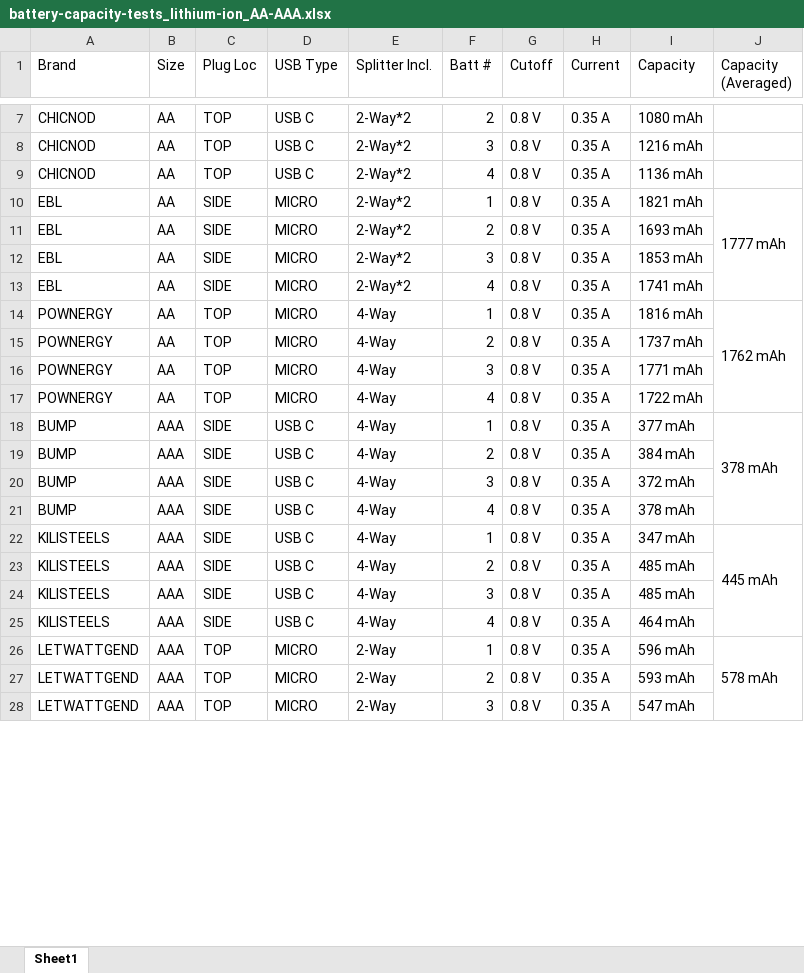
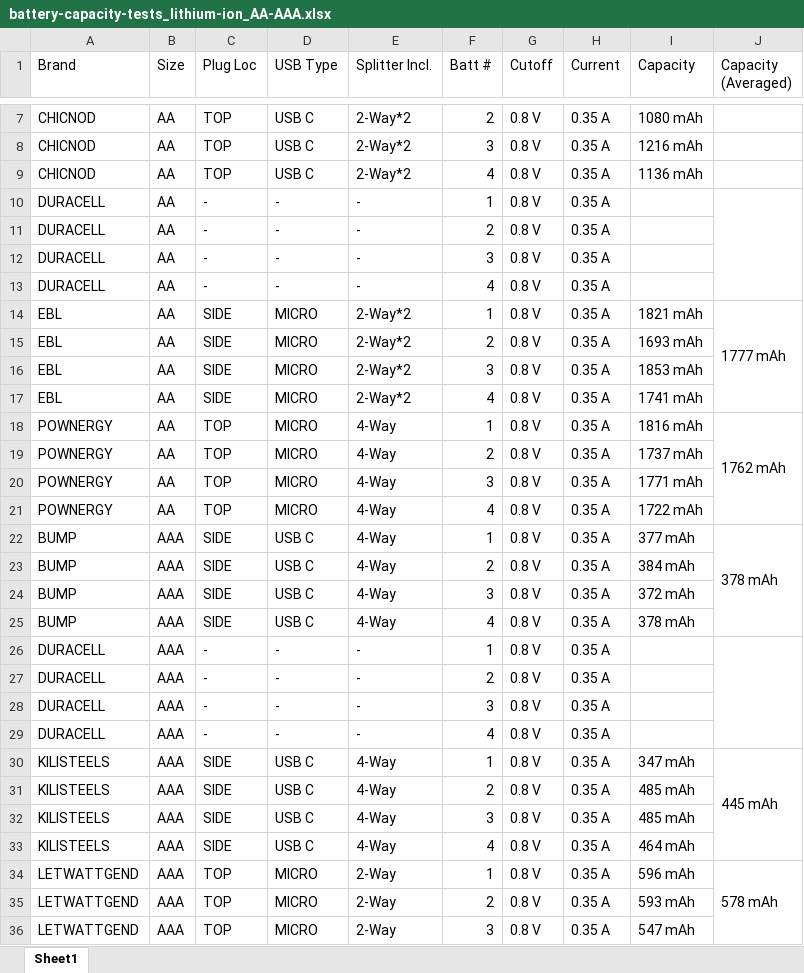
Before and after one commit to mcavallo-git/Coding, an Excel workbook: hardware/battery-capacity-tests_lithium-ion_AA-AAA.xlsx, sheet Sheet1, drawn as a sheet; only a part is shown, gaps mark what is left out; values as stored, in another font and other column widths than the file's, no cell formats; table styles not drawn; the diff names each change by its address in the sheet, - before the commit and + after, or states it on an @@ line.

Commit message:
Update battery-capacity-tests_lithium-ion_AA-AAA.xlsx

```diff
--- a/hardware/battery-capacity-tests_lithium-ion_AA-AAA.xlsx (sheet Sheet1)
+++ b/hardware/battery-capacity-tests_lithium-ion_AA-AAA.xlsx (sheet Sheet1)
+row 10: DURACELL | AA | - | - | - | 1 | 0.8 V | 0.35 A
+row 11: DURACELL | AA | - | - | - | 2 | 0.8 V | 0.35 A
+row 12: DURACELL | AA | - | - | - | 3 | 0.8 V | 0.35 A
+row 13: DURACELL | AA | - | - | - | 4 | 0.8 V | 0.35 A
+row 26: DURACELL | AAA | - | - | - | 1 | 0.8 V | 0.35 A
+row 27: DURACELL | AAA | - | - | - | 2 | 0.8 V | 0.35 A
+row 28: DURACELL | AAA | - | - | - | 3 | 0.8 V | 0.35 A
+row 29: DURACELL | AAA | - | - | - | 4 | 0.8 V | 0.35 A
```
Also changed, not shown: cell formats, formulas that keep their value.
